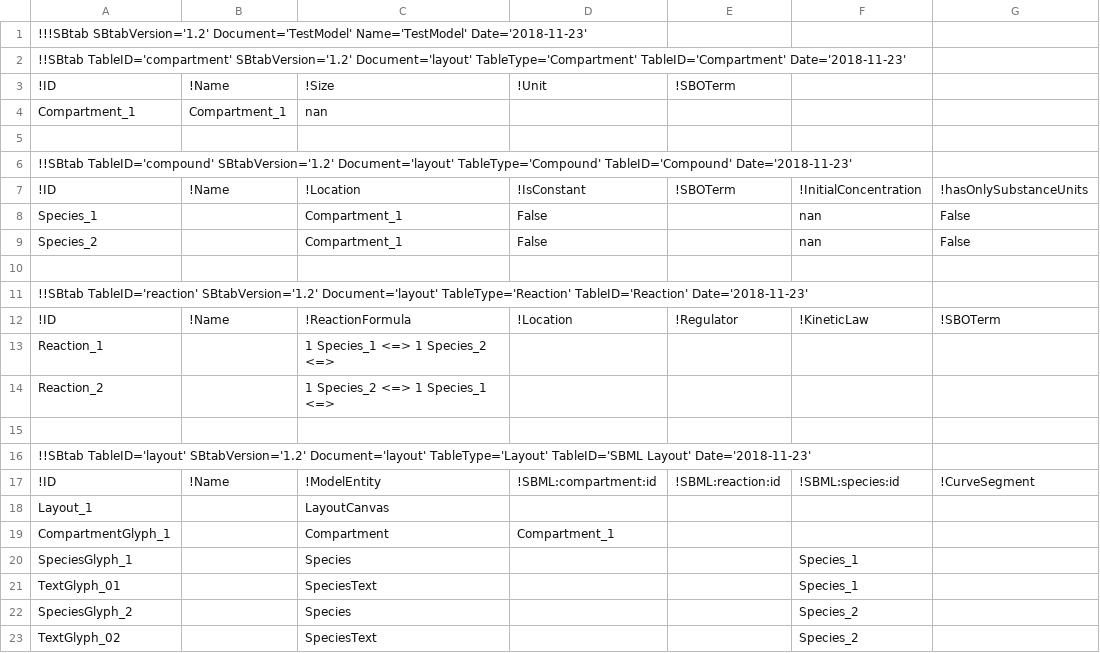
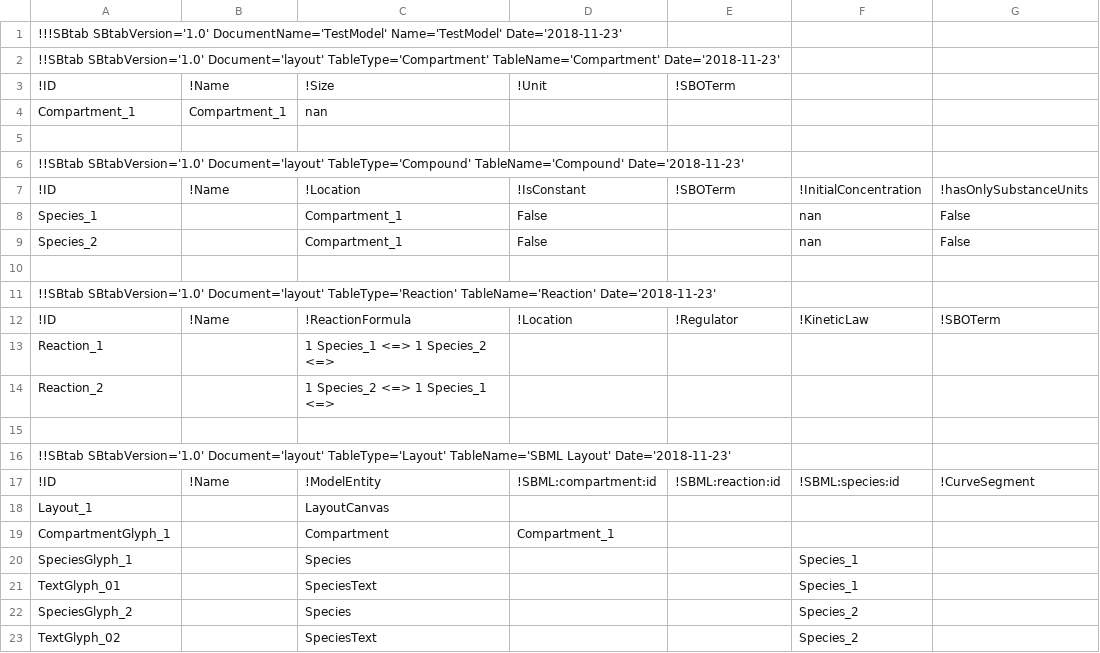
Before and after one commit to liebermeister/sbtab-matlab, a TSV file: resources/examples/sbtab/layout/layout_model.tsv, drawn as a sheet; only a part is shown; the diff names each change by its address in the sheet, - before the commit and + after, or states it on an @@ line.

```diff
--- a/resources/examples/sbtab/layout/layout_model.tsv
+++ b/resources/examples/sbtab/layout/layout_model.tsv
-A1: !!!SBtab SBtabVersion='1.2' Document='TestModel' Name='TestModel' Date='2018-11-23'
+A1: !!!SBtab SBtabVersion='1.0' DocumentName='TestModel' Name='TestModel' Date='2018-11-23'
-A2: !!SBtab TableID='compartment' SBtabVersion='1.2' Document='layout' TableType='Compartment' TableID='Compartment' Date='2018-11-23'
+A2: !!SBtab SBtabVersion='1.0' Document='layout' TableType='Compartment' TableName='Compartment' Date='2018-11-23'
-A6: !!SBtab TableID='compound' SBtabVersion='1.2' Document='layout' TableType='Compound' TableID='Compound' Date='2018-11-23'
+A6: !!SBtab SBtabVersion='1.0' Document='layout' TableType='Compound' TableName='Compound' Date='2018-11-23'
-A11: !!SBtab TableID='reaction' SBtabVersion='1.2' Document='layout' TableType='Reaction' TableID='Reaction' Date='2018-11-23'
+A11: !!SBtab SBtabVersion='1.0' Document='layout' TableType='Reaction' TableName='Reaction' Date='2018-11-23'
-A16: !!SBtab TableID='layout' SBtabVersion='1.2' Document='layout' TableType='Layout' TableID='SBML Layout' Date='2018-11-23'
+A16: !!SBtab SBtabVersion='1.0' Document='layout' TableType='Layout' TableName='SBML Layout' Date='2018-11-23'
```
Also changed, not shown: resources/examples/sbtab/ecoli/ecoli_carlsson_modified_prior.tsv, resources/examples/sbtab/ecoli/ecoli_noor_2016_model.tsv, 35 other files.
